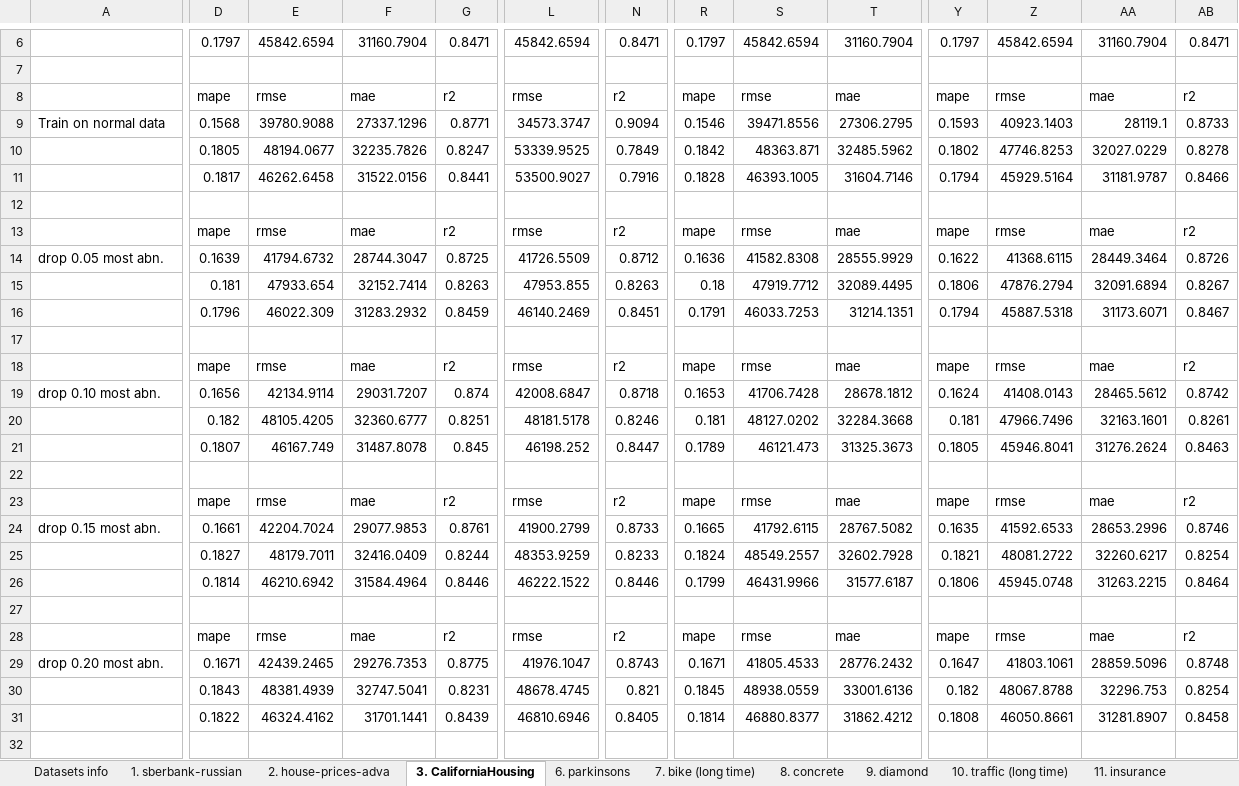
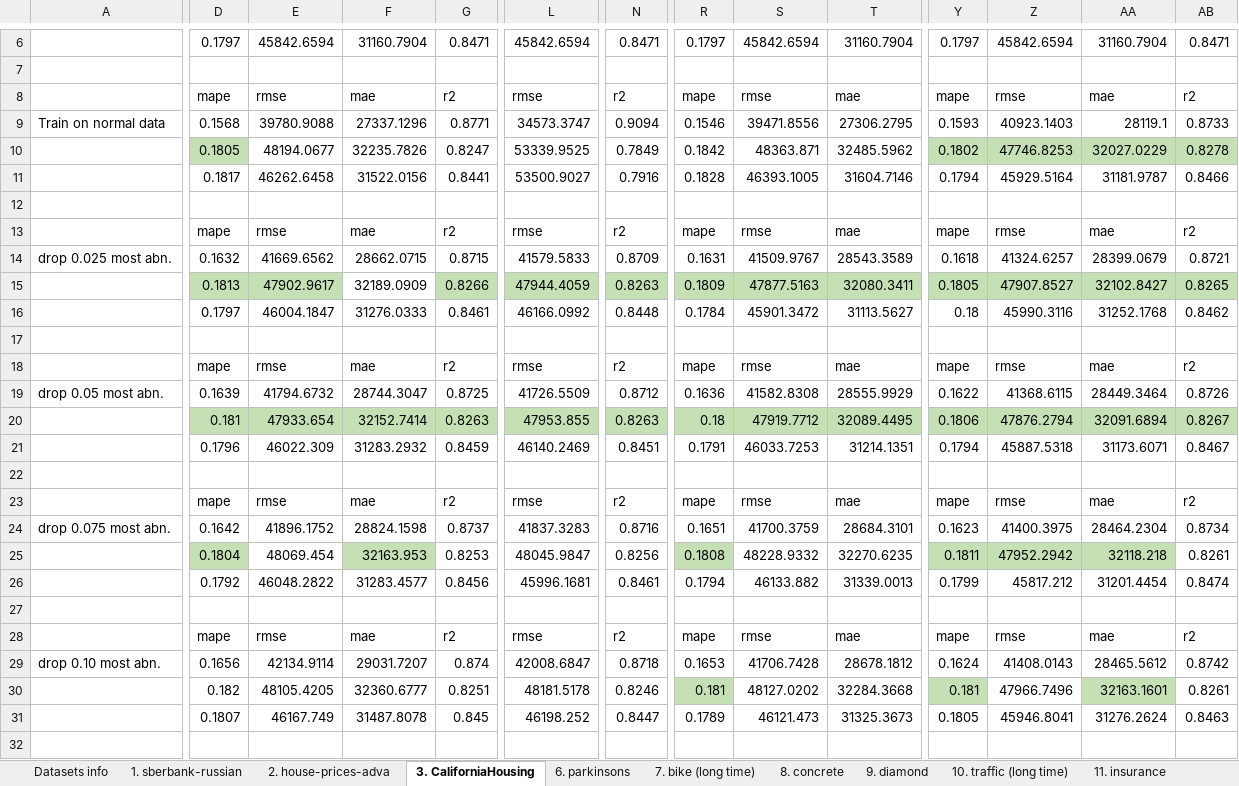
Before and after one commit to george-nigm/Improvements-to-ML-algorithms, an Excel workbook: results_expirements/hard_experiments/0. jan22-summary/datasets_info.xlsx, sheet 3. CaliforniaHousing, drawn as a sheet; only a part is shown, gaps mark what is left out; the shorter side is filled out with more unchanged rows; values as stored, in another font and other column widths than the file's, no borders; addresses are those after the commit; rows hold the shown columns only; the diff covers the shown part only; the diff names each change by its address in the sheet, - before the commit and + after, or states it on an @@ line.

```diff
--- a/results_expirements/hard_experiments/0. jan22-summary/datasets_info.xlsx (sheet 3. CaliforniaHousing)
+++ b/results_expirements/hard_experiments/0. jan22-summary/datasets_info.xlsx (sheet 3. CaliforniaHousing)
-D10 fill: none
+D10 fill: #C5E0B4
-Y10:AB10 fill: none
+Y10:AB10 fill: #C5E0B4
+row 14: drop 0.025 most abn. | 0.1632 | 41669.6562 | 28662.0715 | 0.8715 | 41579.5833 | 0.8709 | 0.1631 | 41509.9767 | 28543.3589 | 0.1618 | 41324.6257 | 28399.0679 | 0.8721
+row 15:  | 0.1813 | 47902.9617 | 32189.0909 | 0.8266 | 47944.4059 | 0.8263 | 0.1809 | 47877.5163 | 32080.3411 | 0.1805 | 47907.8527 | 32102.8427 | 0.8265
+row 16:  | 0.1797 | 46004.1847 | 31276.0333 | 0.8461 | 46166.0992 | 0.8448 | 0.1784 | 45901.3472 | 31113.5627 | 0.18 | 45990.3116 | 31252.1768 | 0.8462
+row 17: (empty)
+row 18:  | mape | rmse | mae | r2 | rmse | r2 | mape | rmse | mae | mape | rmse | mae | r2
-D20:G20 fill: none
+D20:G20 fill: #C5E0B4
-L20 fill: none
+L20 fill: #C5E0B4
-N20 fill: none
+N20 fill: #C5E0B4
-R20:T20 fill: none
+R20:T20 fill: #C5E0B4
-Y20:AB20 fill: none
+Y20:AB20 fill: #C5E0B4
+row 22: (empty)
+row 23:  | mape | rmse | mae | r2 | rmse | r2 | mape | rmse | mae | mape | rmse | mae | r2
+row 24: drop 0.075 most abn. | 0.1642 | 41896.1752 | 28824.1598 | 0.8737 | 41837.3283 | 0.8716 | 0.1651 | 41700.3759 | 28684.3101 | 0.1623 | 41400.3975 | 28464.2304 | 0.8734
+row 25:  | 0.1804 | 48069.454 | 32163.953 | 0.8253 | 48045.9847 | 0.8256 | 0.1808 | 48228.9332 | 32270.6235 | 0.1811 | 47952.2942 | 32118.218 | 0.8261
+row 26:  | 0.1792 | 46048.2822 | 31283.4577 | 0.8456 | 45996.1681 | 0.8461 | 0.1794 | 46133.882 | 31339.0013 | 0.1799 | 45817.212 | 31201.4454 | 0.8474
-R30 fill: none
+R30 fill: #C5E0B4
-Y30 fill: none
+Y30 fill: #C5E0B4
-AA30 fill: none
+AA30 fill: #C5E0B4
```
Also changed, not shown: cell formats elsewhere in this sheet, sheet 14 energy heating, sheet 15. boston, sheet 10. traffic (long time), sheet 11. insurance, sheet 12. forest, sheet 9. diamond, 7 more sheets, charts or pictures, 2 other files.
